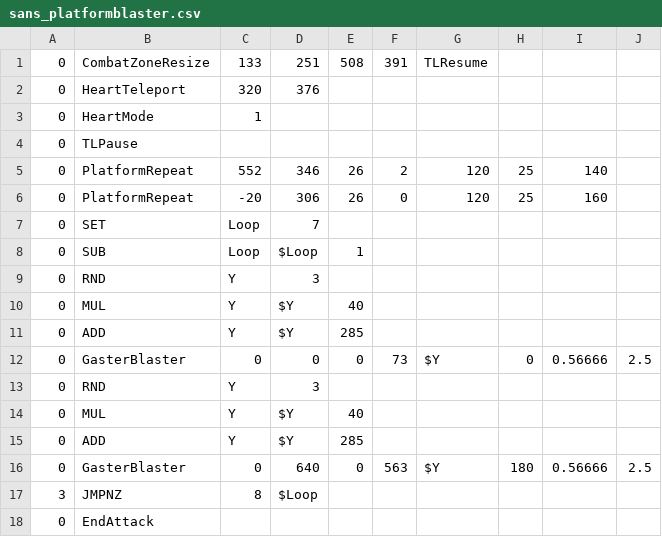
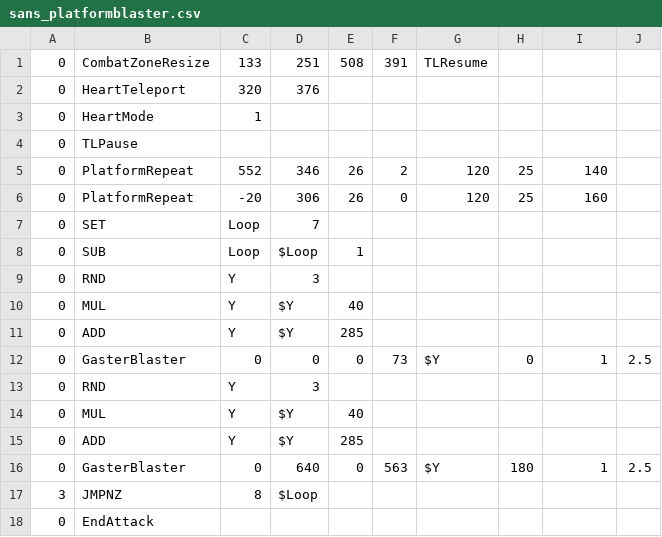
Before and after one commit to 3ntropy21/idk-yet, a CSV file: sans_platformblaster.csv, drawn as a sheet.

Commit message:
commit	modified:   sans_bonestab3.csv commit	modified:   sans_intro.csv commit	modified:   sans_platformblaster.csv commit	modified:   sans_platformblasterfast.csv commit	modified:   sans_platforms1.csv commit	modified:   sans_platforms2.csv commit	modified:   sans_platforms4.csv commit	modified:   sans_randomblaster1.csv commit	modified:   sans_randomblaster2.csv

```diff
--- a/sans_platformblaster.csv
+++ b/sans_platformblaster.csv
@@ -11,3 +11,3 @@
 0,ADD,Y,$Y,285,,,,,
-0,GasterBlaster,0,0,0,73,$Y,0,0.56666,2.5
+0,GasterBlaster,0,0,0,73,$Y,0,1,2.5
 0,RND,Y,3,,,,,,
@@ -15,3 +15,3 @@
 0,ADD,Y,$Y,285,,,,,
-0,GasterBlaster,0,640,0,563,$Y,180,0.56666,2.5
+0,GasterBlaster,0,640,0,563,$Y,180,1,2.5
 3,JMPNZ,8,$Loop,,,,,,
```
Also changed, not shown: sans_intro.csv, sans_platformblasterfast.csv, 6 other files.
